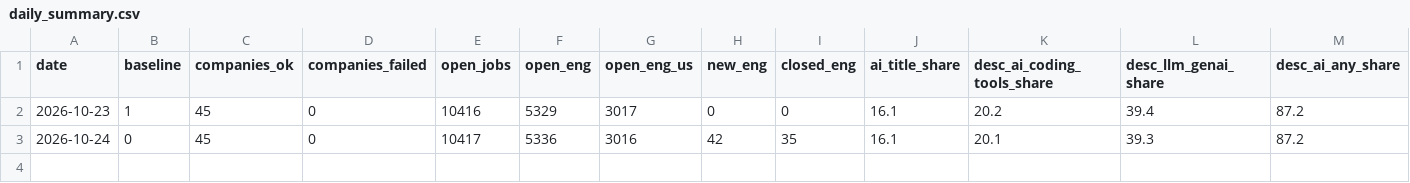
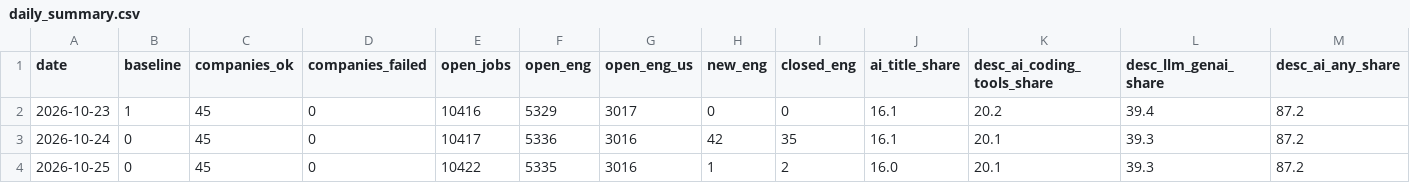
Before and after one commit to Xenzoro/sweAiTracker, a CSV file: data/boards/daily_summary.csv, drawn as a sheet; only a part is shown; rows hold the shown columns only; the diff names each change by its address in the sheet, - before the commit and + after, or states it on an @@ line.

```diff
--- a/data/boards/daily_summary.csv
+++ b/data/boards/daily_summary.csv
+row 4: 2026-10-25 | 0 | 45 | 0 | 10422 | 5335 | 3016 | 1 | 2 | 16.0 | 20.1 | 39.3 | 87.2
```
Also changed, not shown: data/boards/category_summary.csv, data/boards/company_summary.csv, 7 other files.
